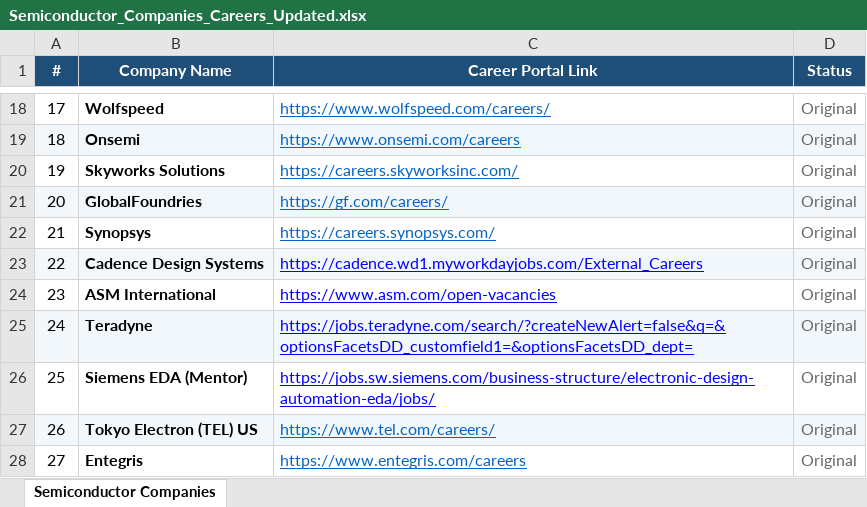
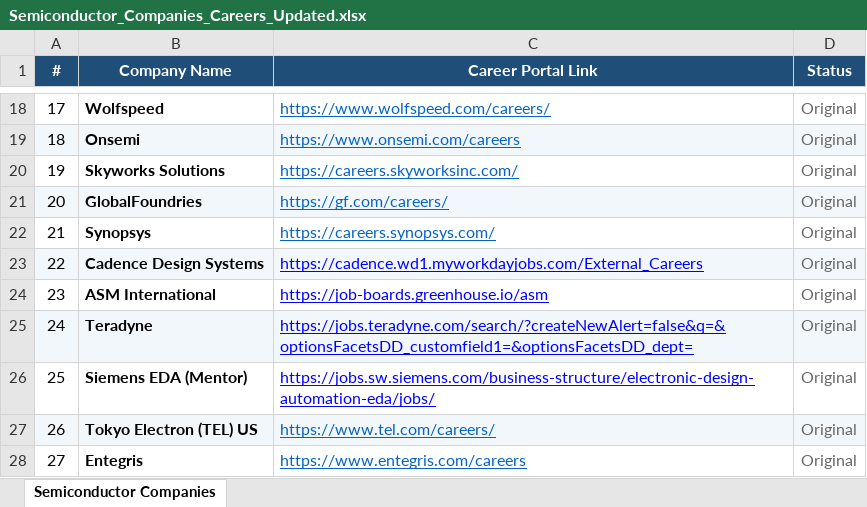
Before and after one commit to aarifm-pfw/job-search-agent, an Excel workbook: data/Semiconductor_Companies_Careers_Updated.xlsx, sheet Semiconductor Companies, drawn as a sheet; only a part is shown, gaps mark what is left out; values as stored, in another font and other column widths than the file's, no borders; the diff names each change by its address in the sheet, - before the commit and + after, or states it on an @@ line.

Commit message:
Fix for some different links

```diff
--- a/data/Semiconductor_Companies_Careers_Updated.xlsx (sheet Semiconductor Companies)
+++ b/data/Semiconductor_Companies_Careers_Updated.xlsx (sheet Semiconductor Companies)
-C24 (Career Portal Link): https://www.asm.com/open-vacancies
+C24 (Career Portal Link): https://job-boards.greenhouse.io/asm
```
Also changed, not shown: data/Robotics_Companies_Careers.xlsx, 2 other files.
